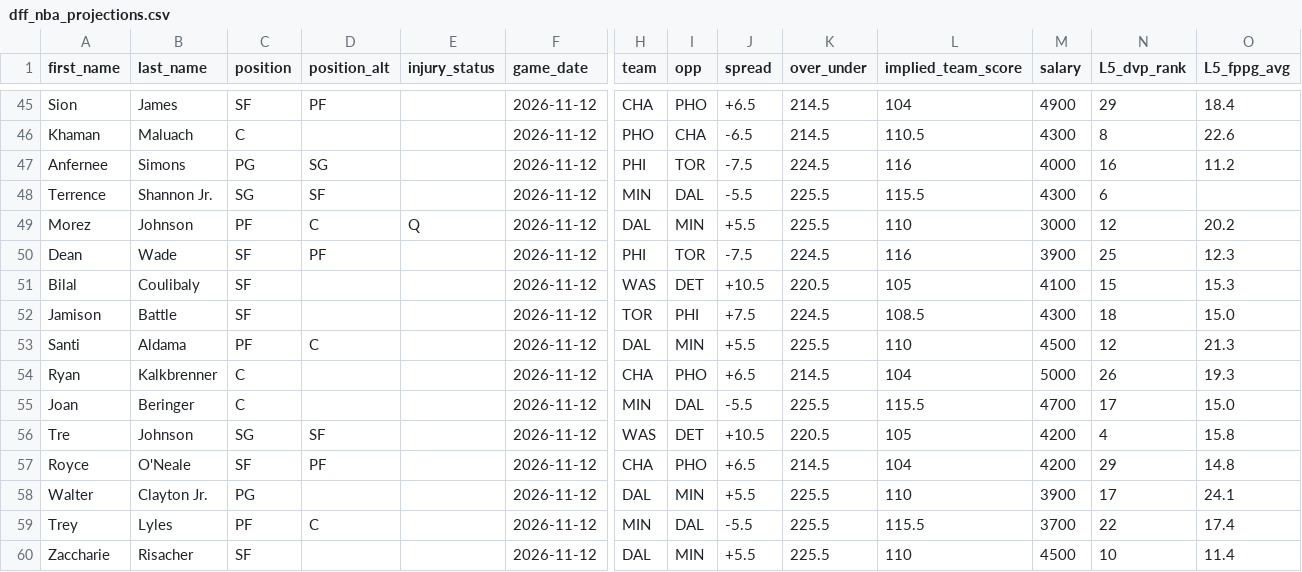
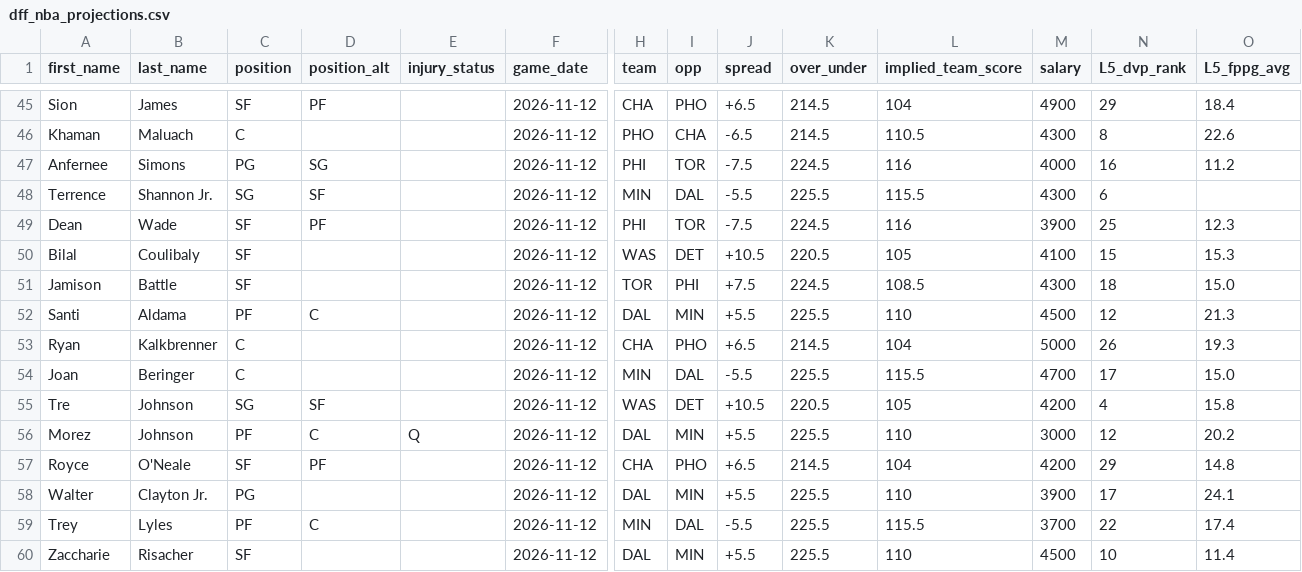
Before and after one commit to marchyyyy/stamped, a CSV file: data/dff_nba_projections.csv, drawn as a sheet; only a part is shown, gaps mark what is left out; removed rows and columns are numbered as before the commit, all else as after; rows hold the shown columns only; the diff names each change by its address in the sheet, - before the commit and + after, or states it on an @@ line.

Commit message:
DFF NBA projections refresh (98 players, 2026-11-12 4:50 PM ET)

```diff
--- a/data/dff_nba_projections.csv
+++ b/data/dff_nba_projections.csv
-row 49: Morez | Johnson | PF | C | Q | 2026-11-12 | DAL | MIN | +5.5 | 225.5 | 110 | 3000 | 12 | 20.2
+row 56: Morez | Johnson | PF | C | Q | 2026-11-12 | DAL | MIN | +5.5 | 225.5 | 110 | 3000 | 12 | 20.2
```
